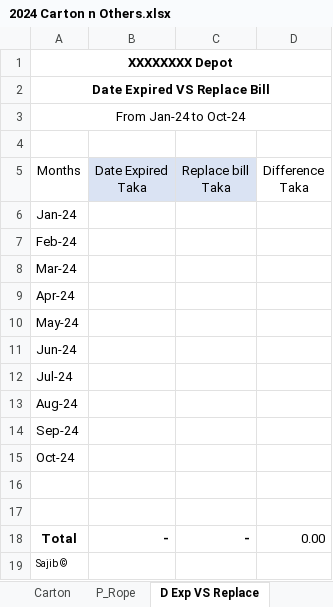
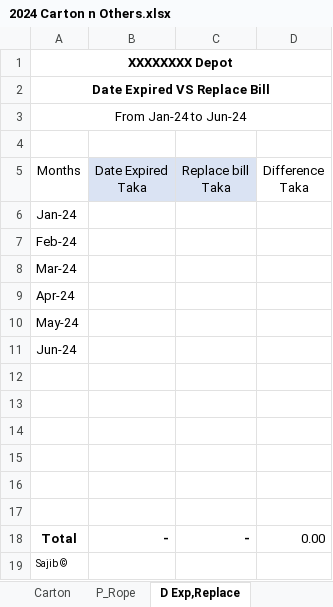
Before and after one commit to SajibSarker113/Support_2025, an Excel workbook: 2024 Carton n Others.xlsx, sheet D Exp,Replace, drawn as a sheet; values as stored, in another font and other column widths than the file's, no borders; table styles not drawn; the diff names each change by its address in the sheet, - before the commit and + after, or states it on an @@ line.

```diff
--- a/2024 Carton n Others.xlsx (sheet D Exp,Replace)
+++ b/2024 Carton n Others.xlsx (sheet D Exp,Replace)
-sheet tab: D Exp VS Replace
+sheet tab: D Exp,Replace
-A3 (Months): From Jan-24 to Oct-24
+A3 (Months): From Jan-24 to Jun-24
-A12 (Months): Jul-24
+A12 (Months): (empty)
-A13 (Months): Aug-24
+A13 (Months): (empty)
-A14 (Months): Sep-24
+A14 (Months): (empty)
-A15 (Months): Oct-24
+A15 (Months): (empty)
```
Also changed, not shown: sheet Carton, sheet Gen_Fuel 2, sheet Gen_Fuel 1, sheet Scrap_Sale, sheet P_Rope, sheet Vehicles, other sheet tabs, formulas that keep their value.
